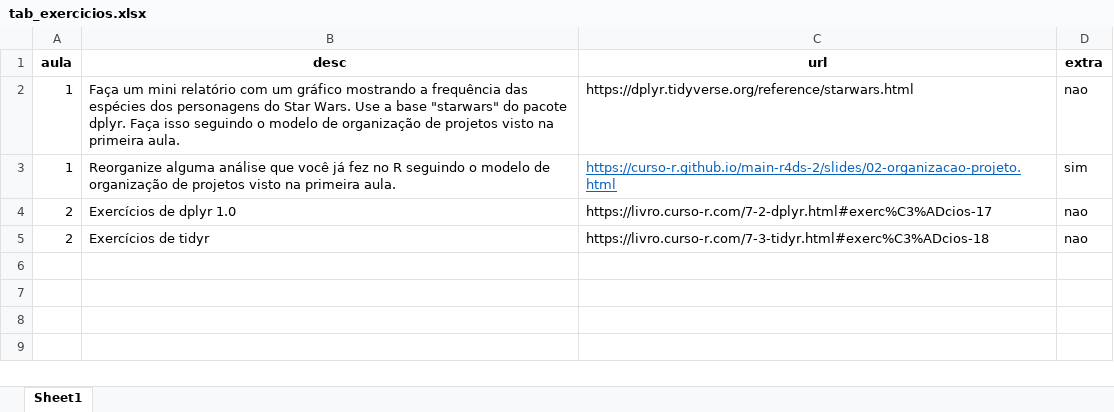
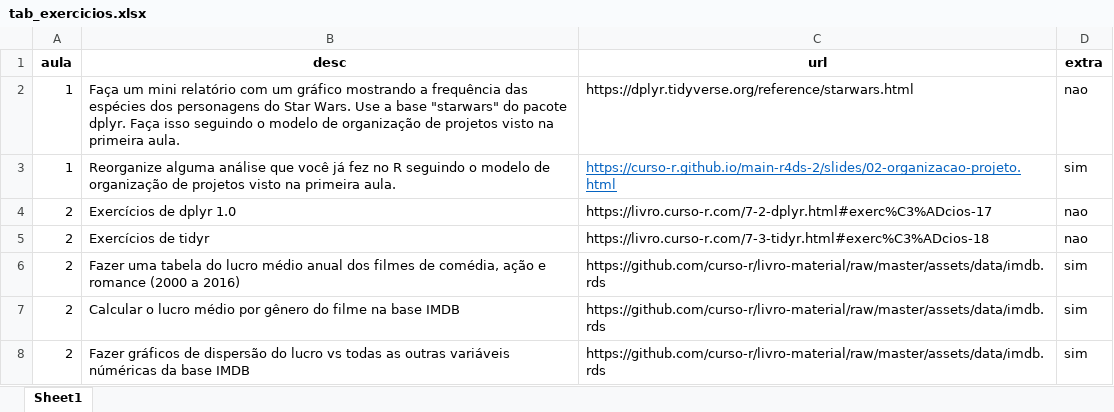
Before and after one commit to curso-r/202104-r4ds-2, an Excel workbook: tab_exercicios.xlsx, sheet Sheet1, drawn as a sheet; values as stored, in another font and other column widths than the file's, no borders; the diff names each change by its address in the sheet, - before the commit and + after, or states it on an @@ line.

Commit message:
aula 2

```diff
--- a/tab_exercicios.xlsx (sheet Sheet1)
+++ b/tab_exercicios.xlsx (sheet Sheet1)
+row 6: 2 | Fazer uma tabela do lucro médio anual dos filmes de comédia, ação e romance (2000 a 2016) | https://github.com/curso-r/livro-material/raw/master/assets/data/imdb.rds | sim
+row 7: 2 | Calcular o lucro médio por gênero do filme na base IMDB | https://github.com/curso-r/livro-material/raw/master/assets/data/imdb.rds | sim
+row 8: 2 | Fazer gráficos de dispersão do lucro vs todas as outras variáveis núméricas da base IMDB | https://github.com/curso-r/livro-material/raw/master/assets/data/imdb.rds | sim
```
Also changed, not shown: 4 other files.
